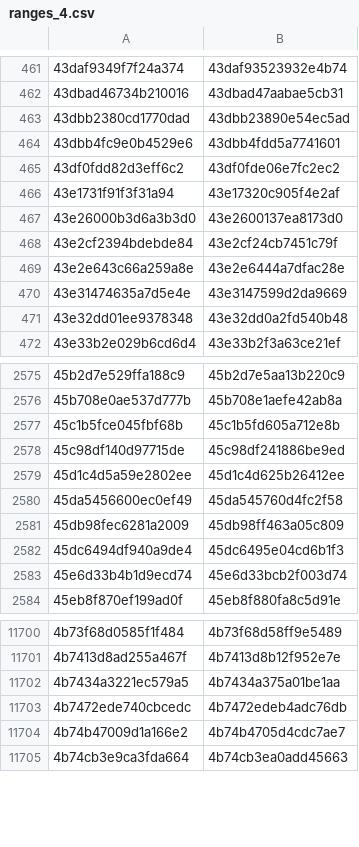
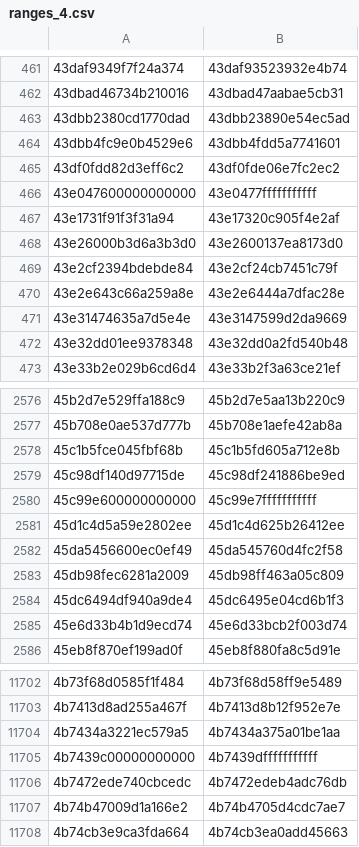
Before and after one commit to eharmanli/cocopilot-csv, a CSV file: src/main/java/ranges_4.csv, drawn as a sheet; only a part is shown, gaps mark what is left out.

```diff
--- a/src/main/java/ranges_4.csv
+++ b/src/main/java/ranges_4.csv
@@ -465,2 +465,3 @@
 43df0fdd82d3eff6c2,43df0fde06e7fc2ec2
+43e047600000000000,43e0477fffffffffff
 43e1731f91f3f31a94,43e17320c905f4e2af
@@ -2578,2 +2579,3 @@
 45c98df140d97715de,45c98df241886be9ed
+45c99e600000000000,45c99e7fffffffffff
 45d1c4d5a59e2802ee,45d1c4d625b26412ee
@@ -11702,2 +11704,3 @@
 4b7434a3221ec579a5,4b7434a375a01be1aa
+4b7439c00000000000,4b7439dfffffffffff
 4b7472ede740cbcedc,4b7472edeb4adc76db
```
Also changed, not shown: src/main/java/ranges_5.csv, 1 other file.
